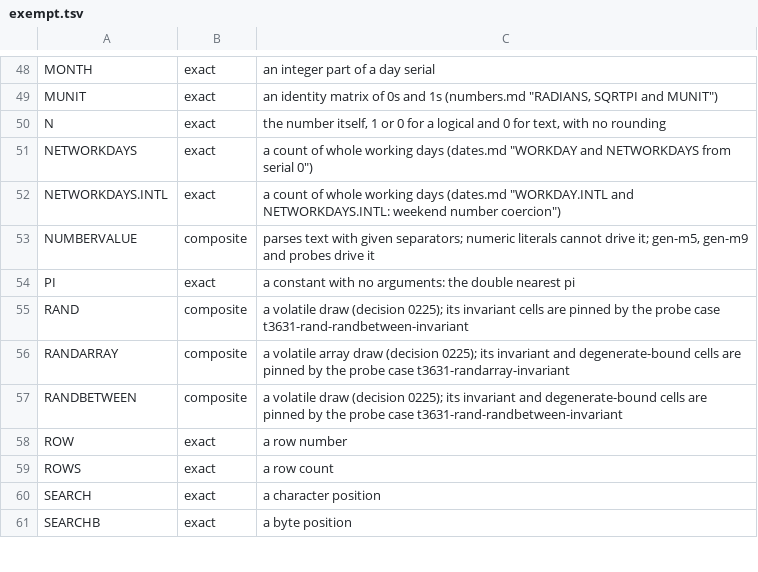
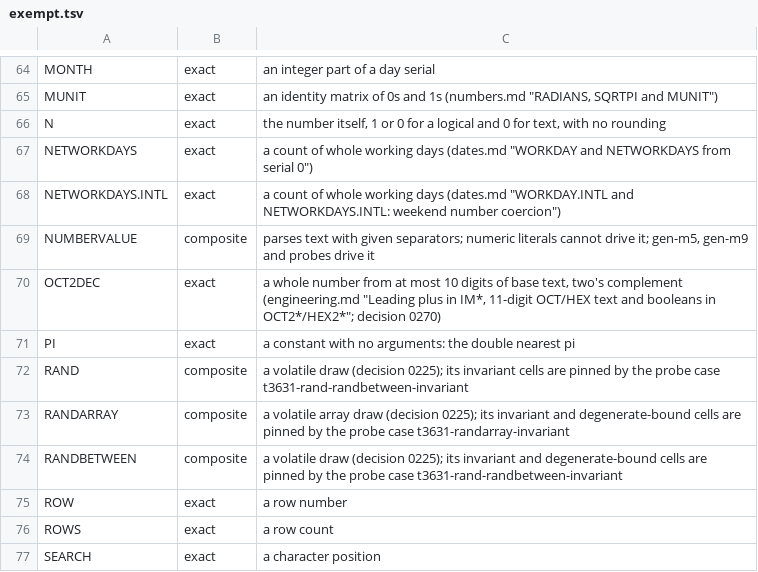
Before and after one commit to SteveCoInc/rustsheet, a TSV file: eval/accuracy/exempt.tsv, drawn as a sheet; only a part is shown, gaps mark what is left out; the shorter side is filled out with more unchanged rows; the diff covers the shown part only.

```diff
--- a/eval/accuracy/exempt.tsv
+++ b/eval/accuracy/exempt.tsv
@@ -53,2 +69,3 @@ NETWORKDAYS.INTL	exact	a count of whole working days (dates.md "WORKDAY.INTL and
 NUMBERVALUE	composite	parses text with given separators; numeric literals cannot drive it; gen-m5, gen-m9 and probes drive it
+OCT2DEC	exact	a whole number from at most 10 digits of base text, two's complement (engineering.md "Leading plus in IM*, 11-digit OCT/HEX text and booleans in OCT2*/HEX2*"; decision 0270)
 PI	exact	a constant with no arguments: the double nearest pi
```
Also changed, not shown: 16 added rows elsewhere in this file, 6 other files.
